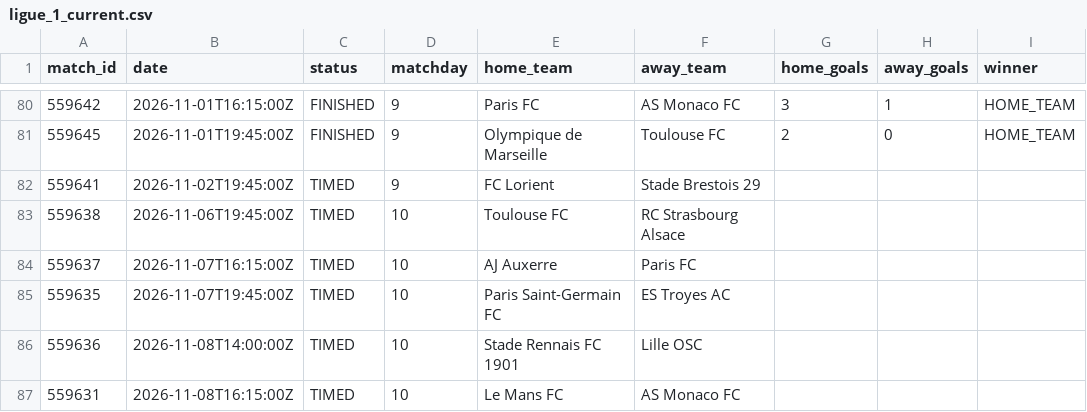
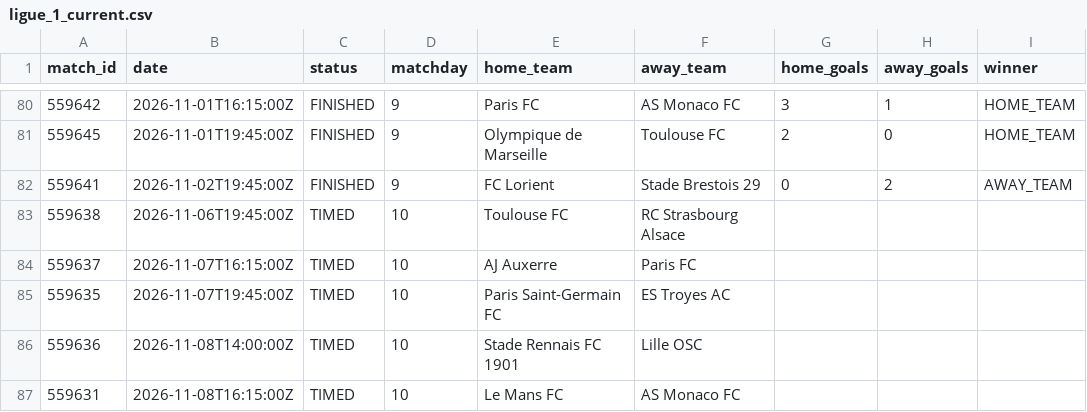
Before and after one commit to kothetsoe11878-bet/analysis-football-bot, a CSV file: data/results/ligue_1_current.csv, drawn as a sheet; only a part is shown, gaps mark what is left out.

```diff
--- a/data/results/ligue_1_current.csv
+++ b/data/results/ligue_1_current.csv
@@ -81,3 +81,3 @@
 559645,2026-11-01T19:45:00Z,FINISHED,9,Olympique de Marseille,Toulouse FC,2,0,HOME_TEAM
-559641,2026-11-02T19:45:00Z,TIMED,9,FC Lorient,Stade Brestois 29,,,
+559641,2026-11-02T19:45:00Z,FINISHED,9,FC Lorient,Stade Brestois 29,0,2,AWAY_TEAM
 559638,2026-11-06T19:45:00Z,TIMED,10,Toulouse FC,RC Strasbourg Alsace,,,
```
